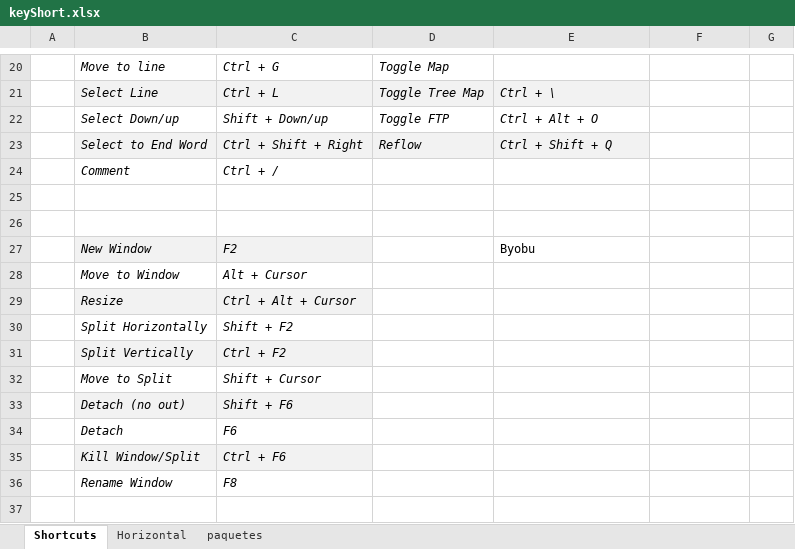
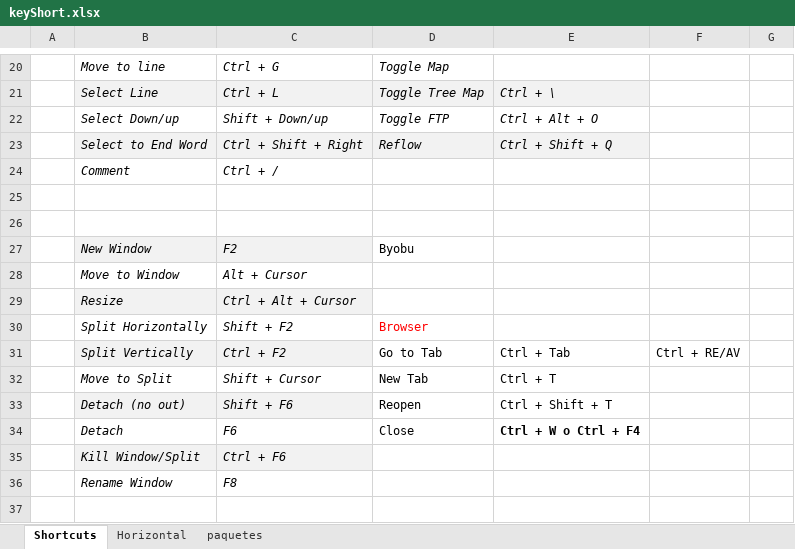
Before and after one commit to verajosemanuel/shortcuts, an Excel workbook: keyShort.xlsx, sheet Shortcuts, drawn as a sheet; only a part is shown, gaps mark what is left out; values as stored, in another font and other column widths than the file's, no borders; the diff names each change by its address in the sheet, - before the commit and + after, or states it on an @@ line.

Commit message:
browser

```diff
--- a/keyShort.xlsx (sheet Shortcuts)
+++ b/keyShort.xlsx (sheet Shortcuts)
-D27: (empty)
+D27: Byobu
-E27: Byobu
+E27: (empty)
-D30: (empty)
+D30: Browser
-D31: (empty)
+D31: Go to Tab
-E31: (empty)
+E31: Ctrl + Tab
-F31: (empty)
+F31: Ctrl + RE/AV
-D32: (empty)
+D32: New Tab
-E32: (empty)
+E32: Ctrl + T
-D33: (empty)
+D33: Reopen
-E33: (empty)
+E33: Ctrl + Shift + T
-D34: (empty)
+D34: Close
-E34: (empty)
+E34: Ctrl + W o Ctrl + F4
```
Also changed, not shown: sheet Horizontal.
